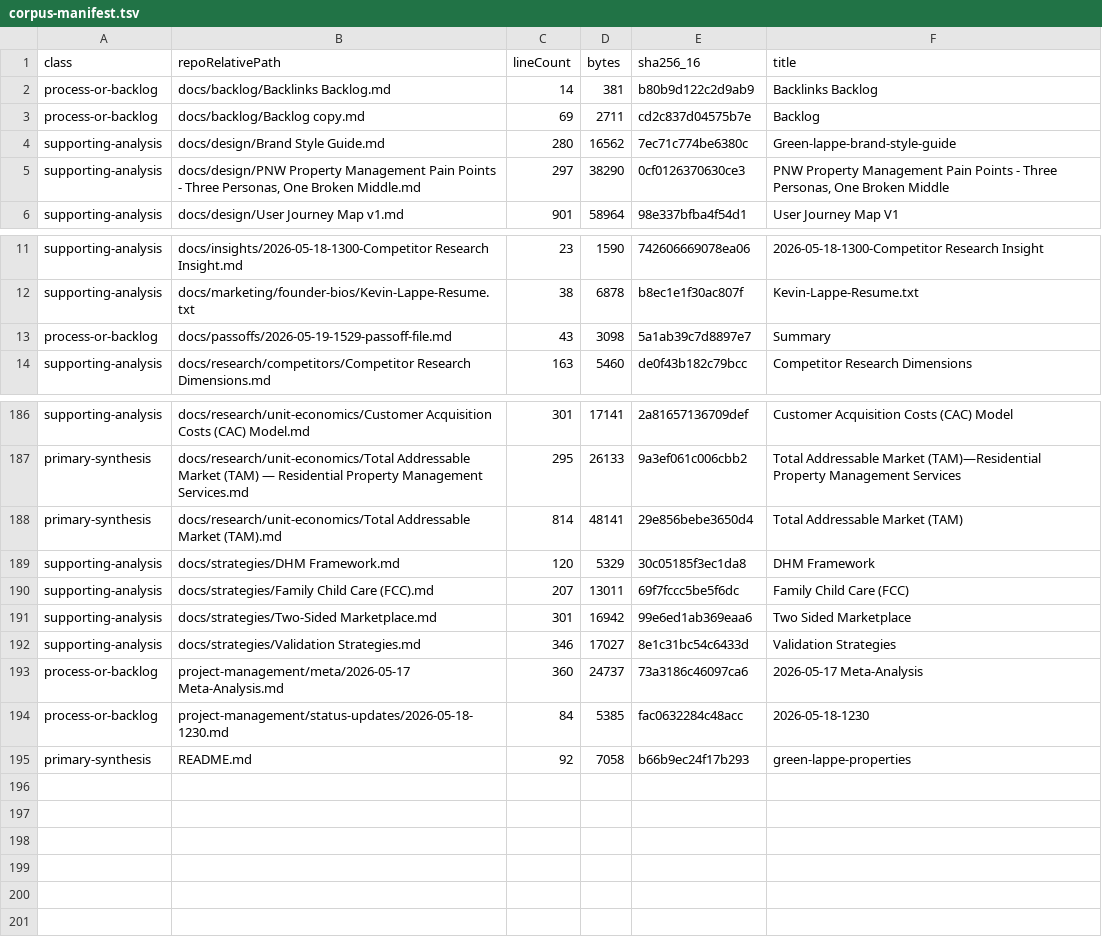
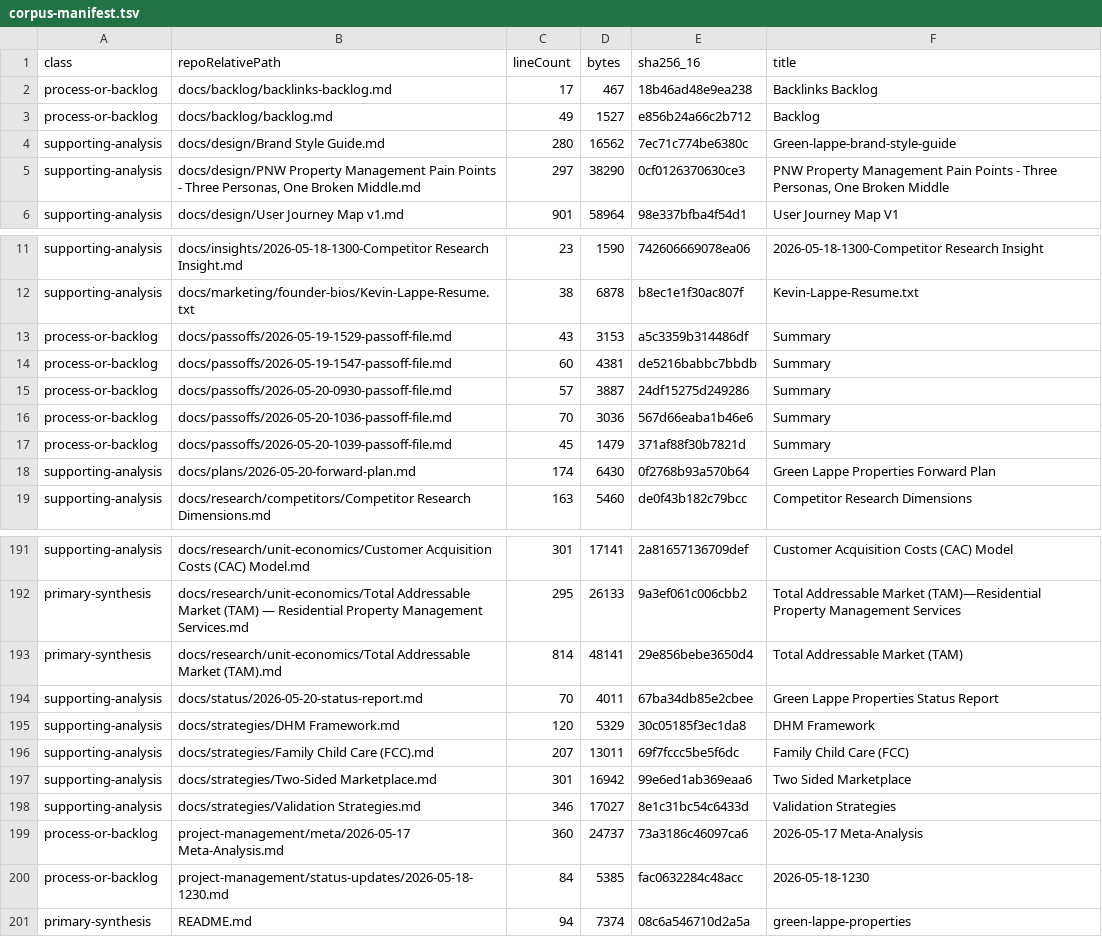
Before and after one commit to klappe-pm/green-lappe-properties, a TSV file: docs/opportunities/corpus-manifest.tsv, drawn as a sheet; only a part is shown, gaps mark what is left out.

Commit message:
docs(passoff): 2026-05-20 10:41 repo cleanup
Summary:
Cleaned remaining repo hygiene after Phase 1 triage. Restored local-only Obsidian config changes, removed the merged stale local phase1 branch, moved root PowerPoint exports into docs/opportunities/decks/archive, renamed backlog files to stable lowercase paths, rewrote backlog metadata for Green Lappe Properties, updated README layout/workflow references, and regenerated the opportunity corpus index.

Files changed:
- README.md
- docs/backlog/backlog.md
- docs/backlog/backlinks-backlog.md
- docs/opportunities/README.md
- docs/opportunities/_tools/build-corpus-index.mjs
- docs/opportunities/corpus-index.json
- docs/opportunities/corpus-manifest.tsv
- docs/opportunities/corpus-pointer-index.md
- docs/opportunities/decks/archive/*.pptx
- docs/passoffs/2026-05-20-1041-passoff-file.md

```diff
--- a/docs/opportunities/corpus-manifest.tsv
+++ b/docs/opportunities/corpus-manifest.tsv
@@ -1,4 +1,4 @@
 class	repoRelativePath	lineCount	bytes	sha256_16	title
-process-or-backlog	docs/backlog/Backlinks Backlog.md	14	381	b80b9d122c2d9ab9	Backlinks Backlog
-process-or-backlog	docs/backlog/Backlog copy.md	69	2711	cd2c837d04575b7e	Backlog
+process-or-backlog	docs/backlog/backlinks-backlog.md	17	467	18b46ad48e9ea238	Backlinks Backlog
+process-or-backlog	docs/backlog/backlog.md	49	1527	e856b24a66c2b712	Backlog
 supporting-analysis	docs/design/Brand Style Guide.md	280	16562	7ec71c774be6380c	Green-lappe-brand-style-guide
@@ -12,3 +12,8 @@ supporting-analysis	docs/insights/2026-05-18-1300-Competitor Research Insight.md
 supporting-analysis	docs/marketing/founder-bios/Kevin-Lappe-Resume.txt	38	6878	b8ec1e1f30ac807f	Kevin-Lappe-Resume.txt
-process-or-backlog	docs/passoffs/2026-05-19-1529-passoff-file.md	43	3098	5a1ab39c7d8897e7	Summary
+process-or-backlog	docs/passoffs/2026-05-19-1529-passoff-file.md	43	3153	a5c3359b314486df	Summary
+process-or-backlog	docs/passoffs/2026-05-19-1547-passoff-file.md	60	4381	de5216babbc7bbdb	Summary
+process-or-backlog	docs/passoffs/2026-05-20-0930-passoff-file.md	57	3887	24df15275d249286	Summary
+process-or-backlog	docs/passoffs/2026-05-20-1036-passoff-file.md	70	3036	567d66eaba1b46e6	Summary
+process-or-backlog	docs/passoffs/2026-05-20-1039-passoff-file.md	45	1479	371af88f30b7821d	Summary
+supporting-analysis	docs/plans/2026-05-20-forward-plan.md	174	6430	0f2768b93a570b64	Green Lappe Properties Forward Plan
 supporting-analysis	docs/research/competitors/Competitor Research Dimensions.md	163	5460	de0f43b182c79bcc	Competitor Research Dimensions
@@ -188,2 +193,3 @@ primary-synthesis	docs/research/unit-economics/Total Addressable Market (TAM)
 primary-synthesis	docs/research/unit-economics/Total Addressable Market (TAM).md	814	48141	29e856bebe3650d4	Total Addressable Market (TAM)
+supporting-analysis	docs/status/2026-05-20-status-report.md	70	4011	67ba34db85e2cbee	Green Lappe Properties Status Report
 supporting-analysis	docs/strategies/DHM Framework.md	120	5329	30c05185f3ec1da8	DHM Framework
@@ -194,2 +200,2 @@ process-or-backlog	project-management/meta/2026-05-17 Meta-Analysis.md	360	24737
 process-or-backlog	project-management/status-updates/2026-05-18-1230.md	84	5385	fac0632284c48acc	2026-05-18-1230
-primary-synthesis	README.md	92	7058	b66b9ec24f17b293	green-lappe-properties
+primary-synthesis	README.md	94	7374	08c6a546710d2a5a	green-lappe-properties
```
Also changed, not shown: 17 other files.
